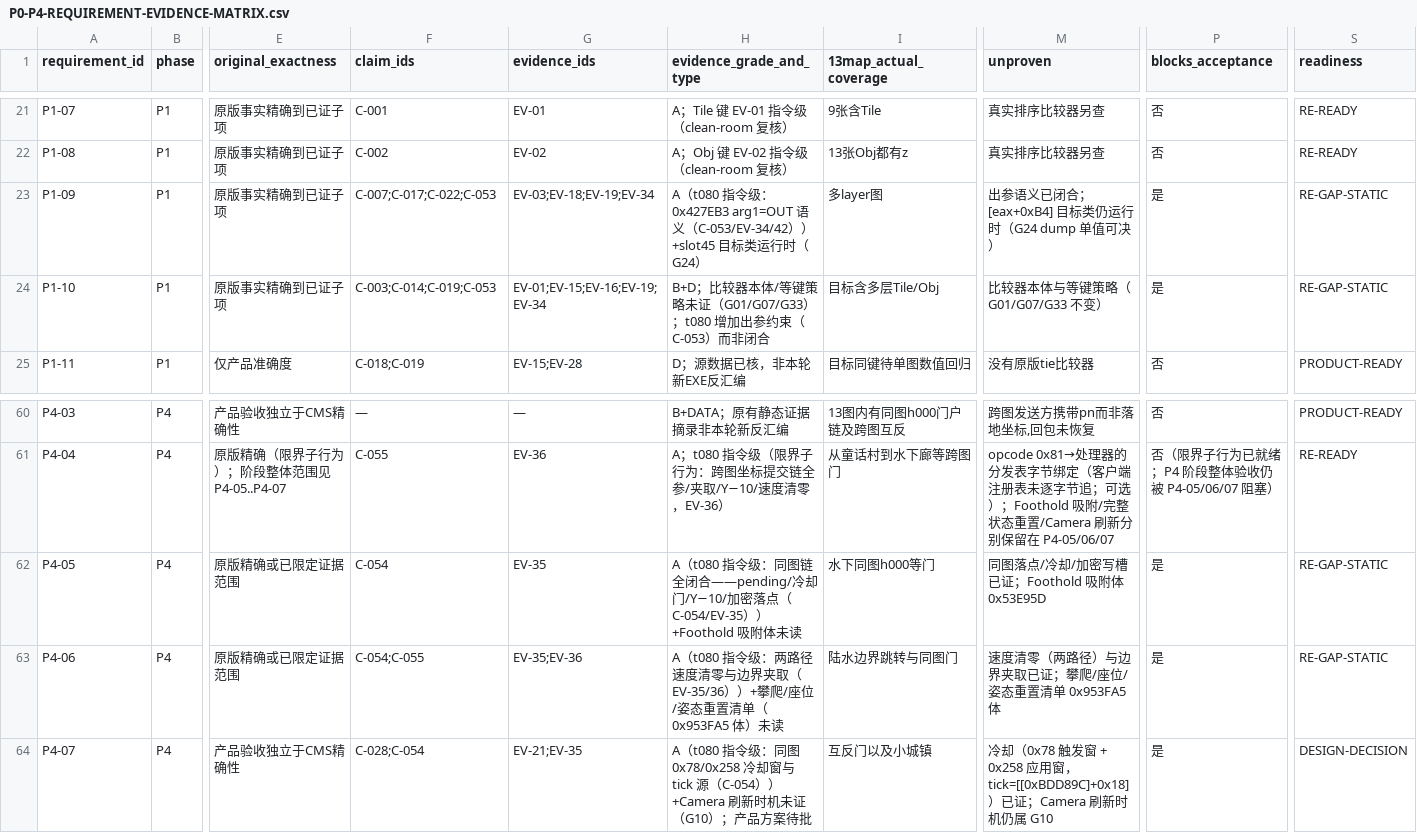
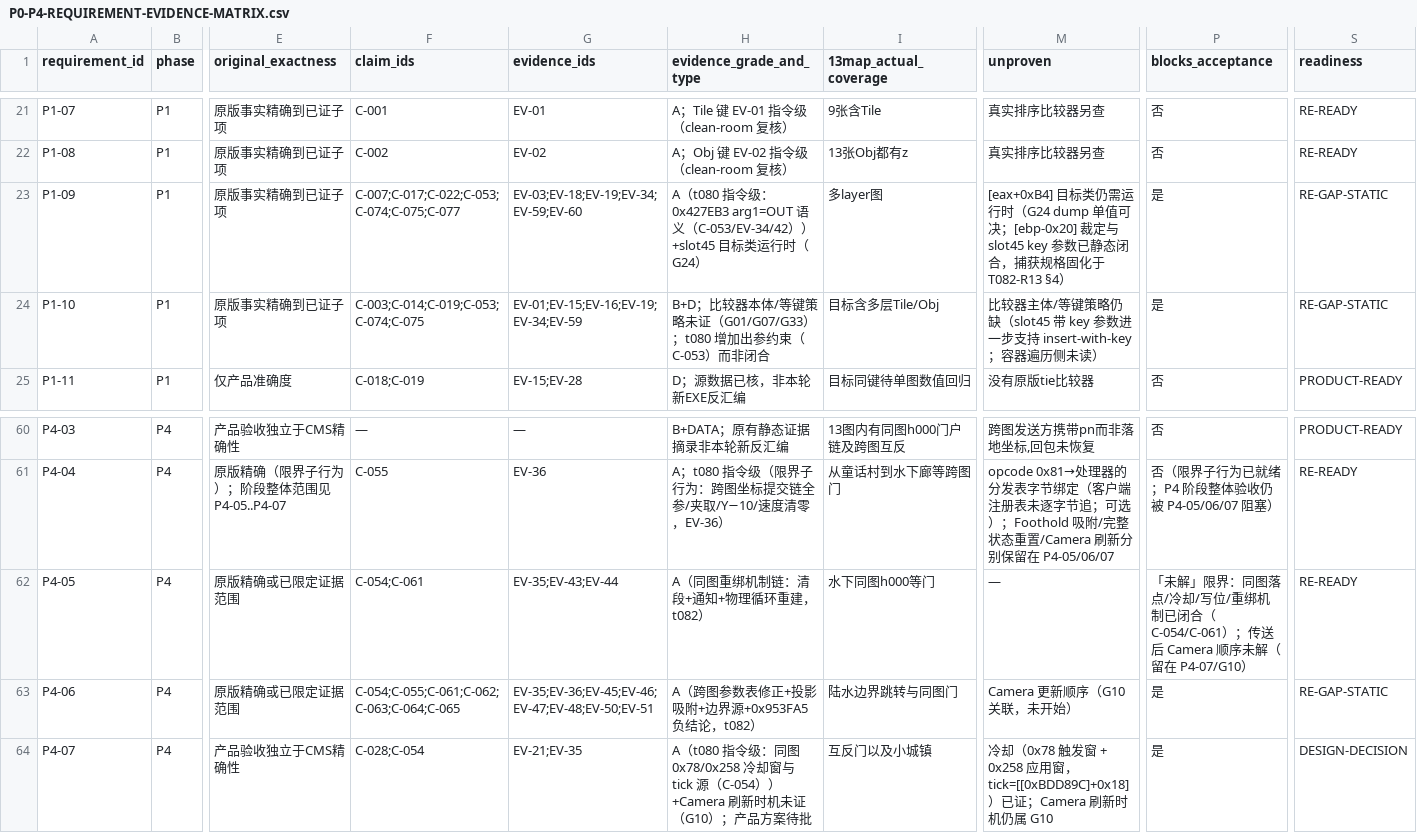
Before and after one commit to lithdoo-labs/adventure-island, a CSV file: research/result/stage-readiness/P0-P4-REQUIREMENT-EVIDENCE-MATRIX.csv, drawn as a sheet; only a part is shown, gaps mark what is left out; the diff covers the shown part only; the diff names each change by its address in the sheet, - before the commit and + after, or states it on an @@ line.

Commit message:
research: extend CMS079 portal and movement static forensics with independent review
t082 round on e137fc19: targeted static reverse engineering of G38/G40/G41
and R13/Gr2D residuals with independent blind + adversarial review.

- G38: same-map teleport = clear-ctx + notify (0x53E95D = generic marshaller,
  27 callers), rebuild deferred to physics loop 0x9BE703; cross-map arg-table
  corrected (arg6=0/1 flag, arg7=geometry source, a7=0 -> no immediate rebind);
  projection-snap pair 0x9BC89F/0x9BC992 recovered; map-bounds source 0x9BC602;
  0x953FA5 = appearance reset (movement reset = fresh move object 0x9D359D);
  opcode 0xCF dispatch instruction-bound (switch 0x9571BF -> 0x9658CC).
- G40: 0x9BF1FA full body (dual-direction neighbor transfer, crossing
  interpolation, no-neighbor drop via vt+0x14(NULL), per-tick slope reprojection);
  0x9BF9D3 relabeled map-bounds clamp; foothold layout unified + [M+0x110]
  single standing-ctx; move object TWO vtable families (COM/QI vs per-state).
- G41: 0xA4FC6F rope hit semantics (x-span +-10, exact y containment, stride
  0x1C); grab key adjudication (DOWN box Y-20..Y / UP box Y..Y+10 + top gate);
  0x9BFB52 SetStandingContext full; C-056 endpoint labels corrected;
  0xA4F6F1 halfWidth audit (24 sites: 17x1, 1x2, 4 dynamic).
- R13/Gr2D: [ebp-0x20] resolved as stack-slot reuse (0x404BA3 out-param
  rewriter); slot45 carries precomputed sort key; 0x5042D204 = vtable group
  with ctor binding (single-47-slot claim refuted); runtime capture spec fixed.

Ledger: claims 60->77, evidence 42->63, 6 gaps scope-redrawn (none closed);
matrix P0-09/P3-03/P3-06/P3-14/P4-05 -> RE-READY (P4-04 unaffected);
validator: deliverable-presence strictness for real repo + 3 new tests (37 total).

```diff
--- a/research/result/stage-readiness/P0-P4-REQUIREMENT-EVIDENCE-MATRIX.csv
+++ b/research/result/stage-readiness/P0-P4-REQUIREMENT-EVIDENCE-MATRIX.csv
-F23 (claim_ids): C-007;C-017;C-022;C-053
+F23 (claim_ids): C-007;C-017;C-022;C-053;C-074;C-075;C-077
-G23 (evidence_ids): EV-03;EV-18;EV-19;EV-34
+G23 (evidence_ids): EV-03;EV-18;EV-19;EV-34;EV-59;EV-60
-M23 (unproven): 出参语义已闭合；[eax+0xB4] 目标类仍运行时（G24 dump 单值可决）
+M23 (unproven): [eax+0xB4] 目标类仍需运行时（G24 dump 单值可决；[ebp-0x20] 裁定与 slot45 key 参数已静态闭合，捕获规格固化于 T082-R13 §4）
-F24 (claim_ids): C-003;C-014;C-019;C-053
+F24 (claim_ids): C-003;C-014;C-019;C-053;C-074;C-075
-G24 (evidence_ids): EV-01;EV-15;EV-16;EV-19;EV-34
+G24 (evidence_ids): EV-01;EV-15;EV-16;EV-19;EV-34;EV-59
-M24 (unproven): 比较器本体与等键策略（G01/G07/G33 不变）
+M24 (unproven): 比较器主体/等键策略仍缺（slot45 带 key 参数进一步支持 insert-with-key；容器遍历侧未读）
-F62 (claim_ids): C-054
+F62 (claim_ids): C-054;C-061
-G62 (evidence_ids): EV-35
+G62 (evidence_ids): EV-35;EV-43;EV-44
-H62 (evidence_grade_and_type): A（t080 指令级：同图链全闭合——pending/冷却门/Y−10/加密落点（C-054/EV-35））+Foothold 吸附体未读
+H62 (evidence_grade_and_type): A（同图重绑机制链：清段+通知+物理循环重建，t082）
-M62 (unproven): 同图落点/冷却/加密写槽已证；Foothold 吸附体 0x53E95D
+M62 (unproven): —
-P62 (blocks_acceptance): 是
+P62 (blocks_acceptance): 「未解」限界：同图落点/冷却/写位/重绑机制已闭合（C-054/C-061）；传送后 Camera 顺序未解（留在 P4-07/G10）
-S62 (readiness): RE-GAP-STATIC
+S62 (readiness): RE-READY
-F63 (claim_ids): C-054;C-055
+F63 (claim_ids): C-054;C-055;C-061;C-062;C-063;C-064;C-065
-G63 (evidence_ids): EV-35;EV-36
+G63 (evidence_ids): EV-35;EV-36;EV-45;EV-46;EV-47;EV-48;EV-50;EV-51
-H63 (evidence_grade_and_type): A（t080 指令级：两路径速度清零与边界夹取（EV-35/36））+攀爬/座位/姿态重置清单（0x953FA5 体）未读
+H63 (evidence_grade_and_type): A（跨图参数表修正+投影吸附+边界源+0x953FA5 负结论，t082）
-M63 (unproven): 速度清零（两路径）与边界夹取已证；攀爬/座位/姿态重置清单 0x953FA5 体
+M63 (unproven): Camera 更新顺序（G10 关联，未开始）
```
Also changed, not shown: 32 edited cells elsewhere in this file, research/result/clean-room/GAP-REGISTER.csv, research/source-of-truth/gaps.csv, 16 other files.
